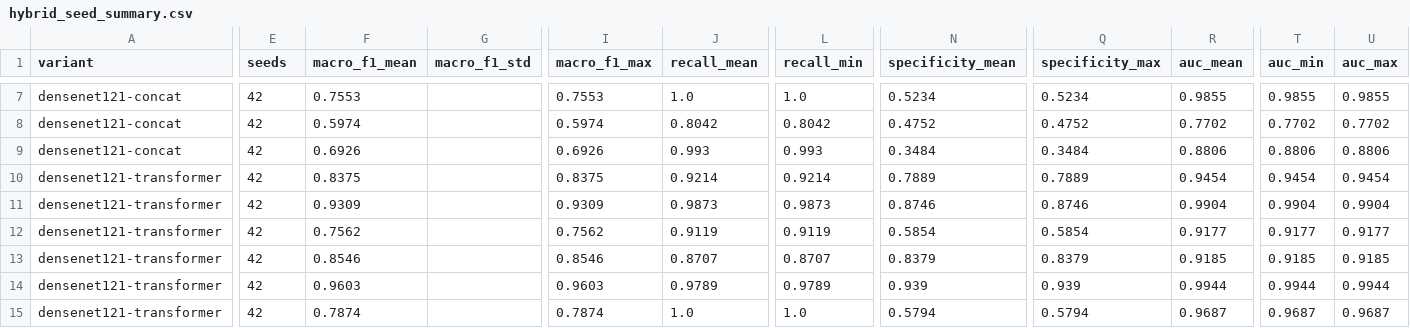
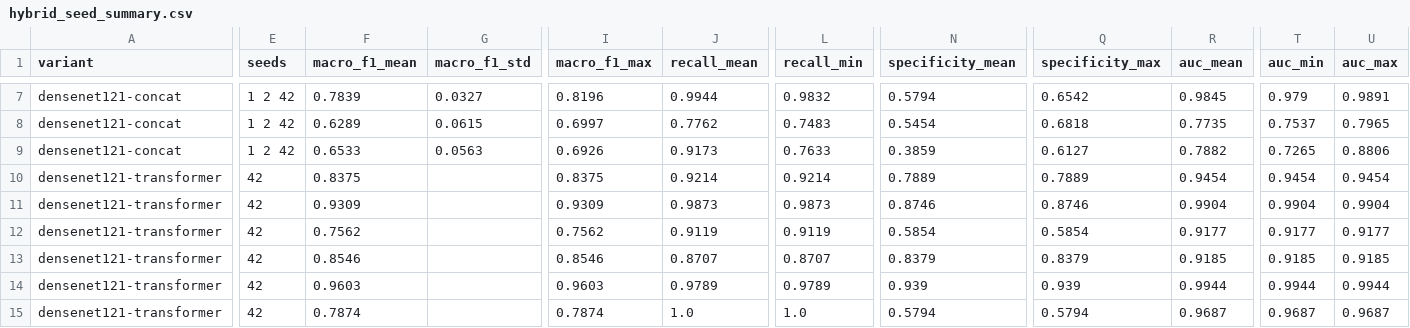
Before and after one commit to sadiabushra/forest-fire-cross-dataset, a CSV file: 04_experiments/results_tf/hybrid_seed_summary.csv, drawn as a sheet; only a part is shown, gaps mark what is left out; removed rows and columns are numbered as before the commit, all else as after; rows hold the shown columns only; the diff covers the shown part only; the diff names each change by its address in the sheet, - before the commit and + after, or states it on an @@ line.

```diff
--- a/04_experiments/results_tf/hybrid_seed_summary.csv
+++ b/04_experiments/results_tf/hybrid_seed_summary.csv
-E7 (seeds): 42
+E7 (seeds): 1 2 42
-F7 (macro_f1_mean): 0.7553
+F7 (macro_f1_mean): 0.7839
-G7 (macro_f1_std): (empty)
+G7 (macro_f1_std): 0.0327
-I7 (macro_f1_max): 0.7553
+I7 (macro_f1_max): 0.8196
-J7 (recall_mean): 1.0
+J7 (recall_mean): 0.9944
-L7 (recall_min): 1.0
+L7 (recall_min): 0.9832
-N7 (specificity_mean): 0.5234
+N7 (specificity_mean): 0.5794
-Q7 (specificity_max): 0.5234
+Q7 (specificity_max): 0.6542
-R7 (auc_mean): 0.9855
+R7 (auc_mean): 0.9845
-T7 (auc_min): 0.9855
+T7 (auc_min): 0.979
-U7 (auc_max): 0.9855
+U7 (auc_max): 0.9891
-row 8: densenet121-concat | 42 | 0.5974 |  | 0.5974 | 0.8042 | 0.8042 | 0.4752 | 0.4752 | 0.7702 | 0.7702 | 0.7702
-row 9: densenet121-concat | 42 | 0.6926 |  | 0.6926 | 0.993 | 0.993 | 0.3484 | 0.3484 | 0.8806 | 0.8806 | 0.8806
+row 8: densenet121-concat | 1 2 42 | 0.6289 | 0.0615 | 0.6997 | 0.7762 | 0.7483 | 0.5454 | 0.6818 | 0.7735 | 0.7537 | 0.7965
+row 9: densenet121-concat | 1 2 42 | 0.6533 | 0.0563 | 0.6926 | 0.9173 | 0.7633 | 0.3859 | 0.6127 | 0.7882 | 0.7265 | 0.8806
```
Also changed, not shown: 1 added row, 1 removed row and 57 edited cells elsewhere in this file, 04_experiments/results_tf/hybrid_scores.csv, 24 other files.
